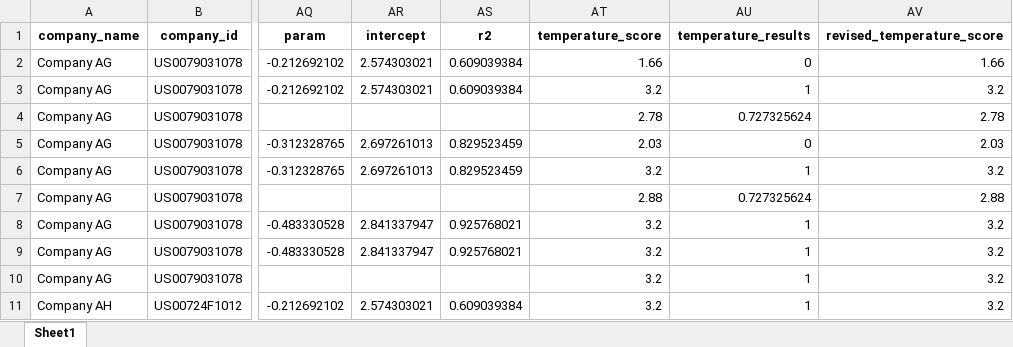
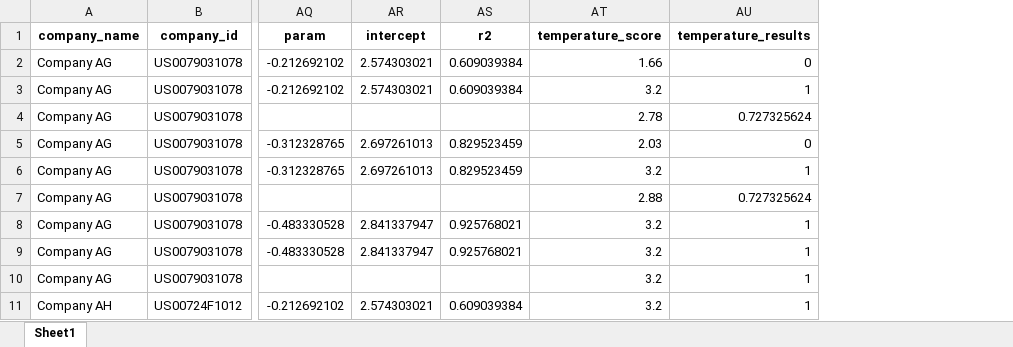
Before and after one commit to instrat-pl/temperature-scoring, an Excel workbook: data/clean/output_data_example.xlsx, sheet Sheet1, drawn as a sheet; only a part is shown, gaps mark what is left out; values as stored, in another font and other column widths than the file's, no borders; the diff names each change by its address in the sheet, - before the commit and + after, or states it on an @@ line.

```diff
--- a/data/clean/output_data_example.xlsx (sheet Sheet1)
+++ b/data/clean/output_data_example.xlsx (sheet Sheet1)
-column AV (revised_temperature_score), rows 2-11: 1.66 | 3.2 | 2.78 | 2.03 | 3.2 | 2.88 | 3.2 | 3.2 | 3.2 | 3.2
```
Also changed, not shown: data/clean/input_data.xlsx, data/clean/output_data.xlsx, 16 other files.
